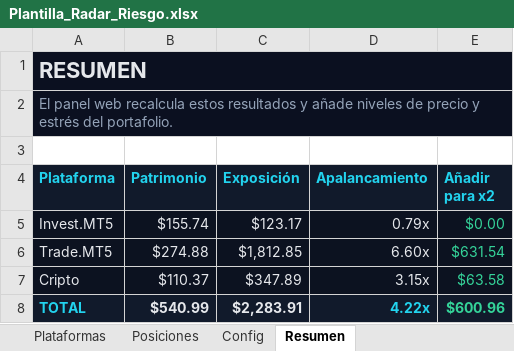
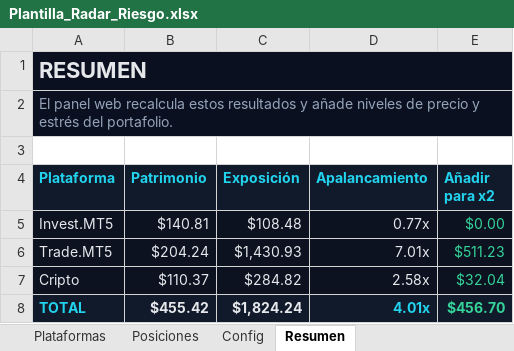
Before and after one commit to HernandoPinzon/apalancamiento-view, an Excel workbook: Plantilla_Radar_Riesgo.xlsx, sheet Resumen, drawn as a sheet; values as stored, in another font and other column widths than the file's, no borders; conditional formats not drawn; the diff names each change by its address in the sheet, - before the commit and + after, or states it on an @@ line.

```diff
--- a/Plantilla_Radar_Riesgo.xlsx (sheet Resumen)
+++ b/Plantilla_Radar_Riesgo.xlsx (sheet Resumen)
-B5 (Patrimonio): $155.74
+B5 (Patrimonio): $140.81
-C5 (Exposición): $123.17
+C5 (Exposición): $108.48
-D5 (Apalancamiento): 0.79x
+D5 (Apalancamiento): 0.77x
-B6 (Patrimonio): $274.88
+B6 (Patrimonio): $204.24
-C6 (Exposición): $1,812.85
+C6 (Exposición): $1,430.93
-D6 (Apalancamiento): 6.60x
+D6 (Apalancamiento): 7.01x
-E6 (Añadir para x2): $631.54
+E6 (Añadir para x2): $511.23
-C7 (Exposición): $347.89
+C7 (Exposición): $284.82
-D7 (Apalancamiento): 3.15x
+D7 (Apalancamiento): 2.58x
-E7 (Añadir para x2): $63.58
+E7 (Añadir para x2): $32.04
-B8 (Patrimonio): $540.99
+B8 (Patrimonio): $455.42
-C8 (Exposición): $2,283.91
+C8 (Exposición): $1,824.24
-D8 (Apalancamiento): 4.22x
+D8 (Apalancamiento): 4.01x
-E8 (Añadir para x2): $600.96
+E8 (Añadir para x2): $456.70
```
Also changed, not shown: sheet Posiciones, sheet Plataformas, public/plantilla-radar-riesgo.xlsx, 5 other files.
